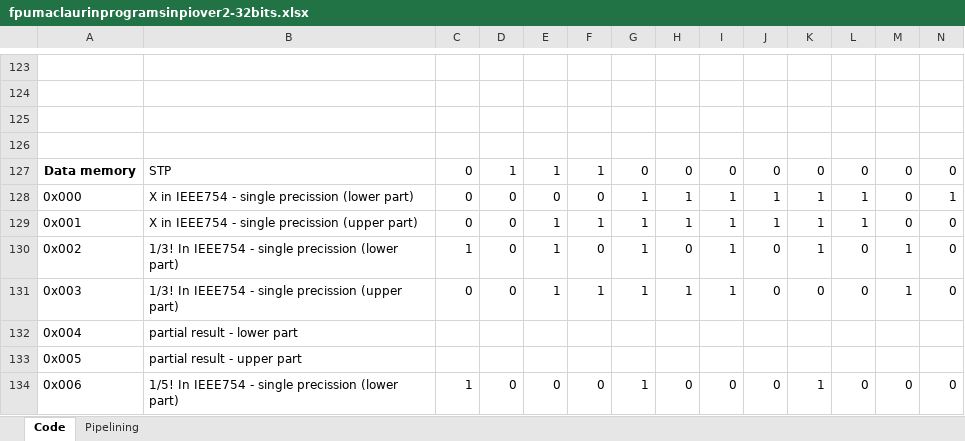
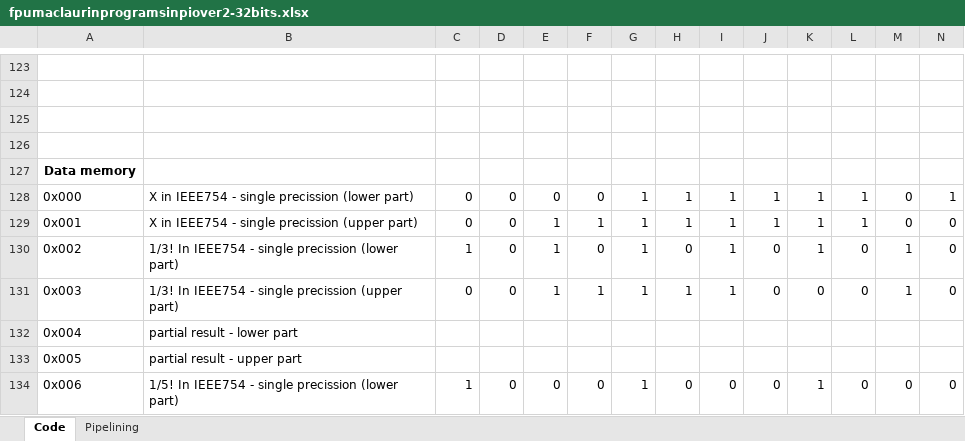
Before and after one commit to MPVP-Code/MPVPCR-CPU, an Excel workbook: programs/fpumaclaurinprogramsinpiover2-32bits.xlsx, sheet Code, drawn as a sheet; only a part is shown, gaps mark what is left out; values as stored, in another font and other column widths than the file's, no borders; removed rows and columns are numbered as before the commit, all else as after; rows hold the shown columns only; the diff names each change by its address in the sheet, - before the commit and + after, or states it on an @@ line.

```diff
--- a/programs/fpumaclaurinprogramsinpiover2-32bits.xlsx (sheet Code)
+++ b/programs/fpumaclaurinprogramsinpiover2-32bits.xlsx (sheet Code)
-row 127: Data memory | STP | 0 | 1 | 1 | 1 | 0 | 0 | 0 | 0 | 0 | 0 | 0 | 0
+row 127: Data memory
```
Also changed, not shown: sheet Pipelining, 24 other files.
